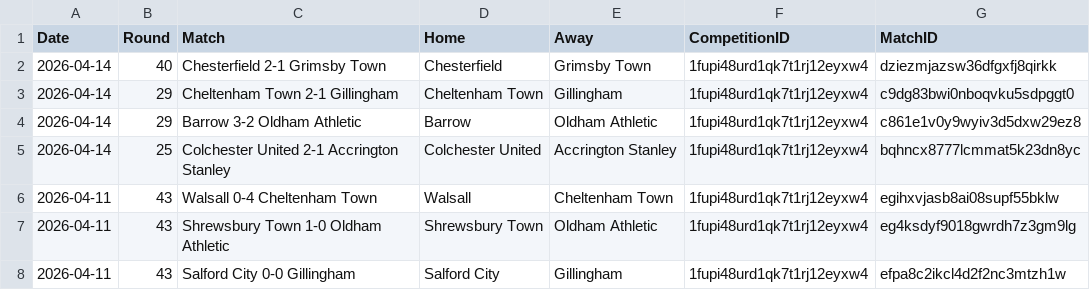
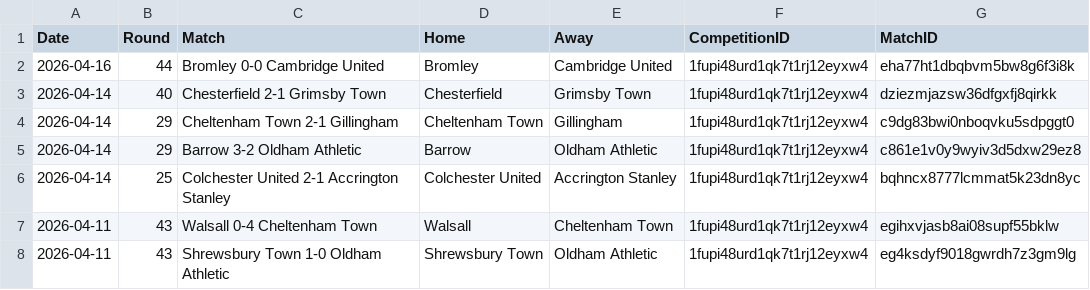
Before and after one commit to Nkkoukos/Post_Match_App, a CSV file: League_Files/League Two Full Match List 25-26.csv, drawn as a sheet; only a part is shown; the shorter side is filled out with more unchanged rows.

```diff
--- a/League_Files/League Two Full Match List 25-26.csv
+++ b/League_Files/League Two Full Match List 25-26.csv
@@ -1,2 +1,3 @@
 Date,Round,Match,Home,Away,CompetitionID,MatchID
+2026-04-16,44,Bromley 0-0 Cambridge United,Bromley,Cambridge United,1fupi48urd1qk7t1rj12eyxw4,eha77ht1dbqbvm5bw8g6f3i8k
 2026-04-14,40,Chesterfield 2-1 Grimsby Town,Chesterfield,Grimsby Town,1fupi48urd1qk7t1rj12eyxw4,dziezmjazsw36dfgxfj8qirkk
```
Also changed, not shown: League_Files/League One Full Match List 25-26.csv, Stat_Files/Indian Super League 25-26.csv, 10 other files.
